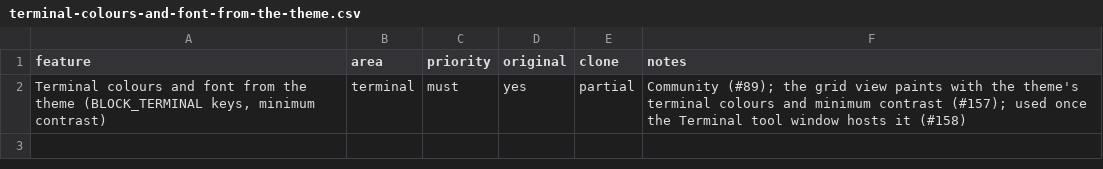
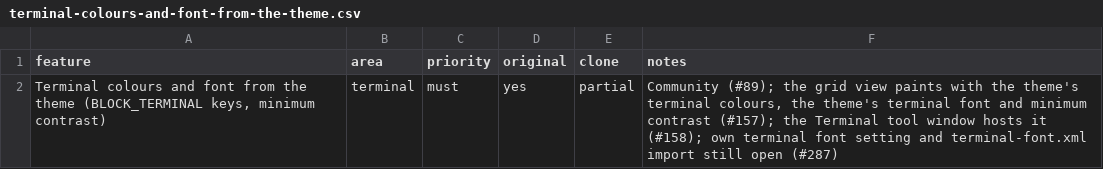
Before and after one commit to caVenikk/pyoxide-ide, a CSV file: replica/features/terminal/terminal-colours-and-font-from-the-theme.csv, drawn as a sheet.

Commit message:
docs(progress): refresh stale terminal and VCS rows (#397)
Refresh terminal and VCS feature rows that no longer match the code.

```diff
--- a/replica/features/terminal/terminal-colours-and-font-from-the-theme.csv
+++ b/replica/features/terminal/terminal-colours-and-font-from-the-theme.csv
@@ -1,2 +1,2 @@
 feature,area,priority,original,clone,notes
-"Terminal colours and font from the theme (BLOCK_TERMINAL keys, minimum contrast)",terminal,must,yes,partial,Community (#89); the grid view paints with the theme's terminal colours and minimum contrast (#157); used once the Terminal tool window hosts it (#158)
+"Terminal colours and font from the theme (BLOCK_TERMINAL keys, minimum contrast)",terminal,must,yes,partial,"Community (#89); the grid view paints with the theme's terminal colours, the theme's terminal font and minimum contrast (#157); the Terminal tool window hosts it (#158); own terminal font setting and terminal-font.xml import still open (#287)"
```
Also changed, not shown: replica/features/terminal/local-shell-sessions-over-a-pseudo-terminal.csv, replica/features/terminal/select-copy-paste-select-all-and-clear.csv, 7 other files.
